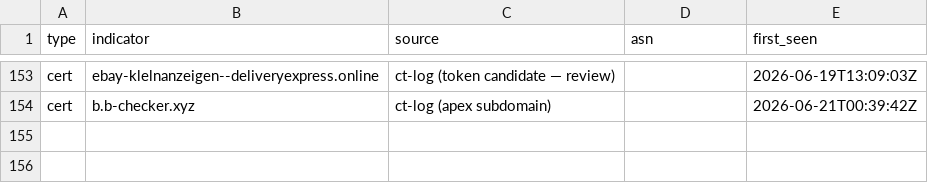
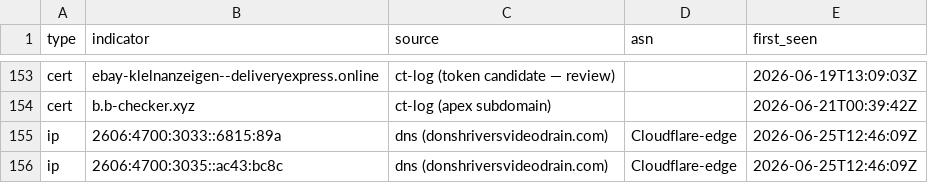
Before and after one commit to malek-alhu/marketplace-phaas-tracker, a CSV file: monitor/findings.csv, drawn as a sheet; only a part is shown, gaps mark what is left out; the diff names each change by its address in the sheet, - before the commit and + after, or states it on an @@ line.

```diff
--- a/monitor/findings.csv
+++ b/monitor/findings.csv
+row 155: ip | 2606:4700:3033::6815:89a | dns (donshriversvideodrain.com) | Cloudflare-edge | 2026-06-25T12:46:09Z
+row 156: ip | 2606:4700:3035::ac43:bc8c | dns (donshriversvideodrain.com) | Cloudflare-edge | 2026-06-25T12:46:09Z
```
Also changed, not shown: 2 other files.
